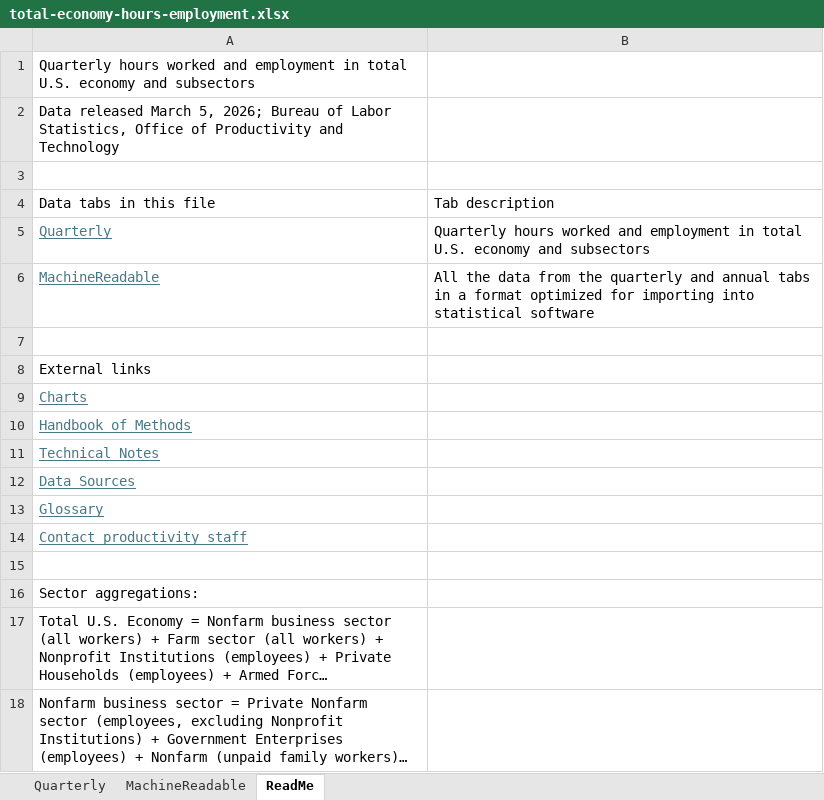
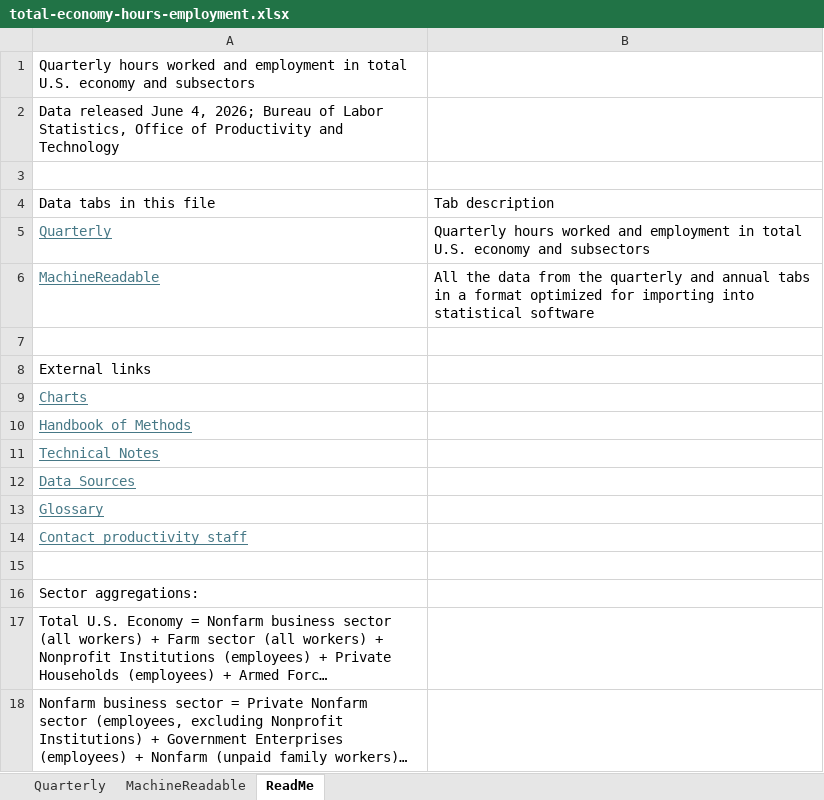
Before and after one commit to Economic/productivity_pay_gap, an Excel workbook: data_inputs/total-economy-hours-employment.xlsx, sheet ReadMe, drawn as a sheet; long unchanged cells end in …; values as stored, in another font and other column widths than the file's, no borders; table styles not drawn; the diff names each change by its address in the sheet, - before the commit and + after, or states it on an @@ line.

```diff
--- a/data_inputs/total-economy-hours-employment.xlsx (sheet ReadMe)
+++ b/data_inputs/total-economy-hours-employment.xlsx (sheet ReadMe)
-A2: Data released March 5, 2026; Bureau…
+A2: Data released June 4, 2026; Bureau…
```
Also changed, not shown: sheet MachineReadable, sheet Quarterly, 14 other files.
